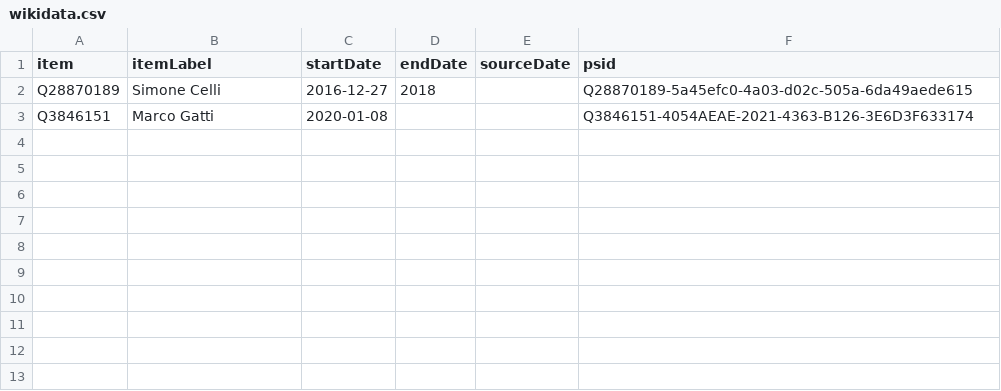
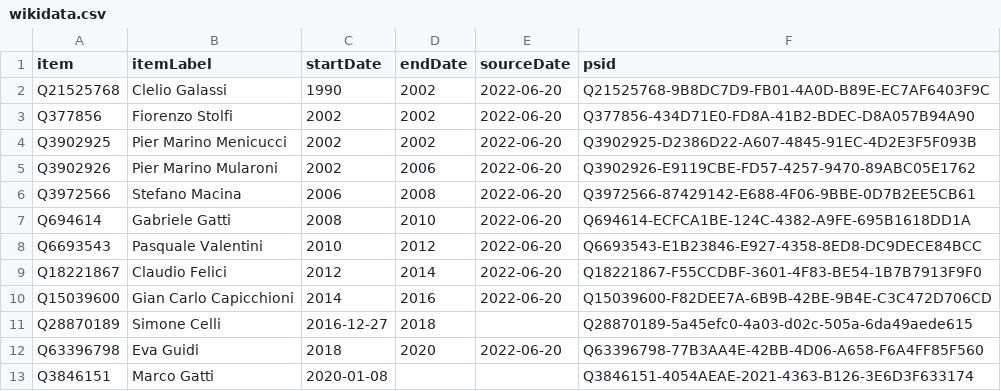
Before and after one commit to every-politician-scrapers/san-marino-ministers, a CSV file: sources/finance-secretary/wikidata.csv, drawn as a sheet.

Commit message:
refresh data

```diff
--- a/sources/finance-secretary/wikidata.csv
+++ b/sources/finance-secretary/wikidata.csv
@@ -1,3 +1,13 @@
 item,itemLabel,startDate,endDate,sourceDate,psid
+Q21525768,Clelio Galassi,1990,2002,2022-06-20,Q21525768-9B8DC7D9-FB01-4A0D-B89E-EC7AF6403F9C
+Q377856,Fiorenzo Stolfi,2002,2002,2022-06-20,Q377856-434D71E0-FD8A-41B2-BDEC-D8A057B94A90
+Q3902925,Pier Marino Menicucci,2002,2002,2022-06-20,Q3902925-D2386D22-A607-4845-91EC-4D2E3F5F093B
+Q3902926,Pier Marino Mularoni,2002,2006,2022-06-20,Q3902926-E9119CBE-FD57-4257-9470-89ABC05E1762
+Q3972566,Stefano Macina,2006,2008,2022-06-20,Q3972566-87429142-E688-4F06-9BBE-0D7B2EE5CB61
+Q694614,Gabriele Gatti,2008,2010,2022-06-20,Q694614-ECFCA1BE-124C-4382-A9FE-695B1618DD1A
+Q6693543,Pasquale Valentini,2010,2012,2022-06-20,Q6693543-E1B23846-E927-4358-8ED8-DC9DECE84BCC
+Q18221867,Claudio Felici,2012,2014,2022-06-20,Q18221867-F55CCDBF-3601-4F83-BE54-1B7B7913F9F0
+Q15039600,Gian Carlo Capicchioni,2014,2016,2022-06-20,Q15039600-F82DEE7A-6B9B-42BE-9B4E-C3C472D706CD
 Q28870189,Simone Celli,2016-12-27,2018,,Q28870189-5a45efc0-4a03-d02c-505a-6da49aede615
+Q63396798,Eva Guidi,2018,2020,2022-06-20,Q63396798-77B3AA4E-42BB-4D06-A658-F6A4FF85F560
 Q3846151,Marco Gatti,2020-01-08,,,Q3846151-4054AEAE-2021-4363-B126-3E6D3F633174
```
Also changed, not shown: 1 other file.
